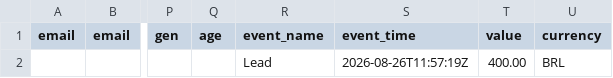
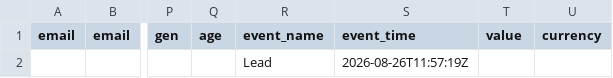
Before and after one commit to jhennymonteiro/Jhenny, a CSV file: Controle_de_Leads_-_SkinPet_adaptado.csv, drawn as a sheet; only a part is shown, gaps mark what is left out; the diff names each change by its address in the sheet, - before the commit and + after, or states it on an @@ line.

```diff
--- a/Controle_de_Leads_-_SkinPet_adaptado.csv
+++ b/Controle_de_Leads_-_SkinPet_adaptado.csv
-T2 (value): 400.00
+T2 (value): (empty)
-U2 (currency): BRL
+U2 (currency): (empty)
```
Also changed, not shown: 1 other file.
